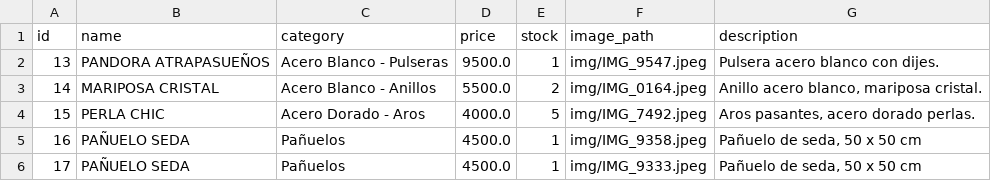
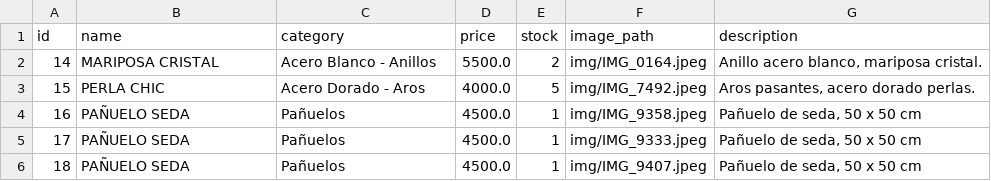
Before and after one commit to PierottiBR/glint_tienda_online, a CSV file: files_csv/products.csv, drawn as a sheet; only a part is shown; the shorter side is filled out with more unchanged rows; the diff names each change by its address in the sheet, - before the commit and + after, or states it on an @@ line.

Commit message:
Eliminado producto: PANDORA ATRAPASUEÑOS

```diff
--- a/files_csv/products.csv
+++ b/files_csv/products.csv
-row 2: 13 | PANDORA ATRAPASUEÑOS | Acero Blanco - Pulseras | 9500.0 | 1 | img/IMG_9547.jpeg | Pulsera acero blanco con dijes.
```
